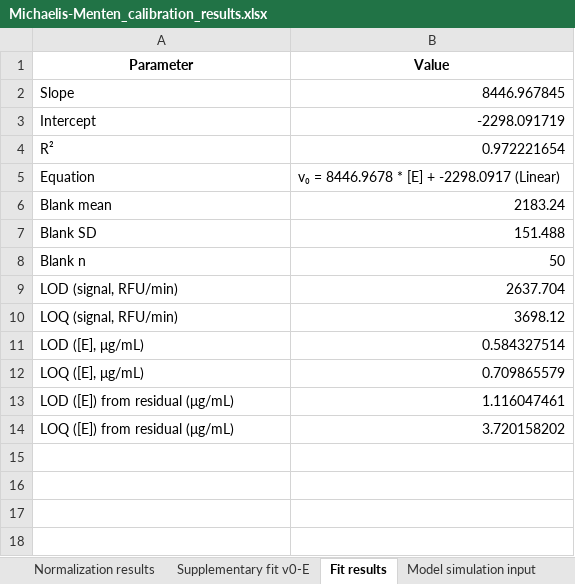
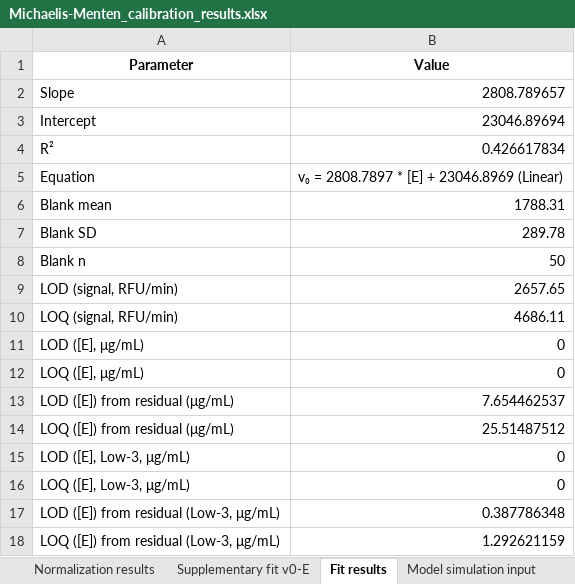
Before and after one commit to hyacinth1126/protease-kinetics, an Excel workbook: Michaelis-Menten_calibration_results.xlsx, sheet Fit results, drawn as a sheet; values as stored, in another font and other column widths than the file's, no borders; the diff names each change by its address in the sheet, - before the commit and + after, or states it on an @@ line.

Commit message:
Update LOD/LOQ calculations in data_load_mode.py to ensure consistent handling of blank data inputs and improve accuracy in signal and concentration limits. Enhance documentation for LOD/LOQ methods, including new definitions and calculation procedures. Update Michaelis-Menten calibration results and related CSV files for consistency in analysis outputs.

```diff
--- a/Michaelis-Menten_calibration_results.xlsx (sheet Fit results)
+++ b/Michaelis-Menten_calibration_results.xlsx (sheet Fit results)
-B2 (Value): 8446.967845
+B2 (Value): 2808.789657
-B3 (Value): -2298.091719
+B3 (Value): 23046.89694
-B4 (Value): 0.972221654
+B4 (Value): 0.426617834
-B5 (Value): v₀ = 8446.9678 * [E] + -2298.0917 (Linear)
+B5 (Value): v₀ = 2808.7897 * [E] + 23046.8969 (Linear)
-B6 (Value): 2183.24
+B6 (Value): 1788.31
-B7 (Value): 151.488
+B7 (Value): 289.78
-B9 (Value): 2637.704
+B9 (Value): 2657.65
-B10 (Value): 3698.12
+B10 (Value): 4686.11
-B11 (Value): 0.584327514
+B11 (Value): 0
-B12 (Value): 0.709865579
+B12 (Value): 0
-B13 (Value): 1.116047461
+B13 (Value): 7.654462537
-B14 (Value): 3.720158202
+B14 (Value): 25.51487512
+row 15: LOD ([E], Low-3, μg/mL) | 0
+row 16: LOQ ([E], Low-3, μg/mL) | 0
+row 17: LOD ([E]) from residual (Low-3, μg/mL) | 0.387786348
+row 18: LOQ ([E]) from residual (Low-3, μg/mL) | 1.292621159
```
Also changed, not shown: sheet Time–FLU Interpolated curves, sheet Experimental data, sheet Normalization results, sheet Supplementary fit v0-E, sheet Model simulation input, 3 other files.
